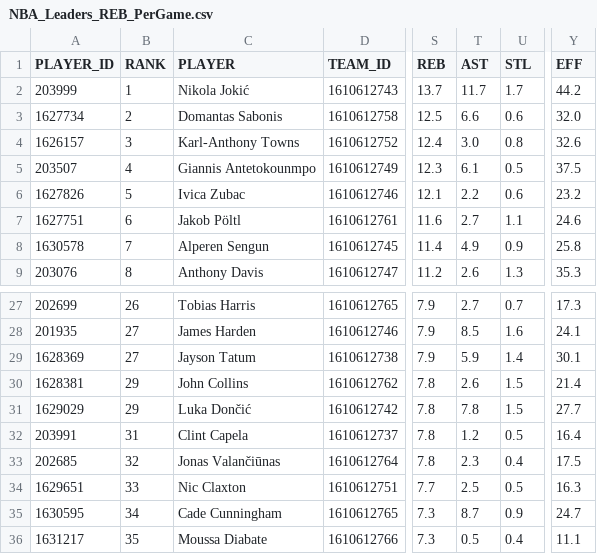
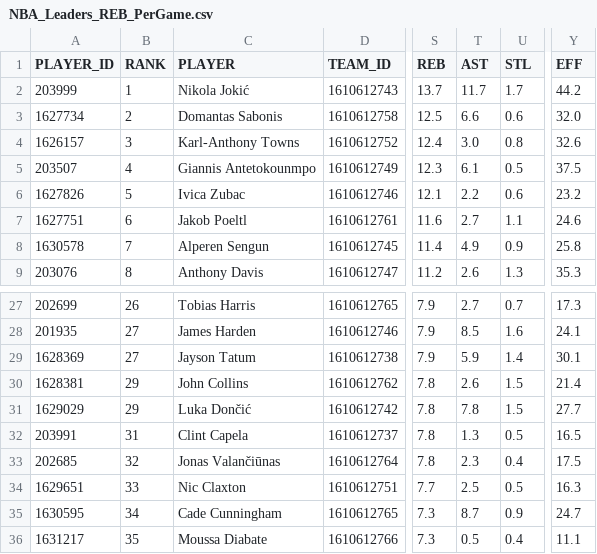
Before and after one commit to penborter/nba-data, a CSV file: data/dynamic/NBA_Leaders_REB_PerGame.csv, drawn as a sheet; only a part is shown, gaps mark what is left out; the diff names each change by its address in the sheet, - before the commit and + after, or states it on an @@ line.

```diff
--- a/data/dynamic/NBA_Leaders_REB_PerGame.csv
+++ b/data/dynamic/NBA_Leaders_REB_PerGame.csv
-C7 (PLAYER): Jakob Pöltl
+C7 (PLAYER): Jakob Poeltl
-T32 (AST): 1.2
+T32 (AST): 1.3
-Y32 (EFF): 16.4
+Y32 (EFF): 16.5
```
